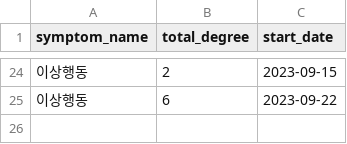
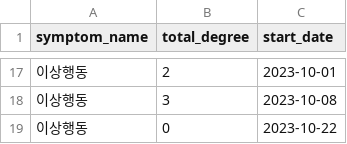
Before and after one commit to Cheese-Guardians/cheese, a CSV file: csv/entireSymptom.csv, drawn as a sheet; only a part is shown, gaps mark what is left out; the diff covers the shown part only.

```diff
--- a/csv/entireSymptom.csv
+++ b/csv/entireSymptom.csv
@@ -24,2 +17,3 @@ symptom_name,total_degree,start_date
-이상행동,2,2023-09-15
-이상행동,6,2023-09-22
+이상행동,2,2023-10-01
+이상행동,3,2023-10-08
+이상행동,0,2023-10-22
```
Also changed, not shown: 1 added row, 8 removed rows and 25 edited cells elsewhere in this file, csv/eachSymptom.csv, csv/lastEntireSymptom.csv, 7 other files.
